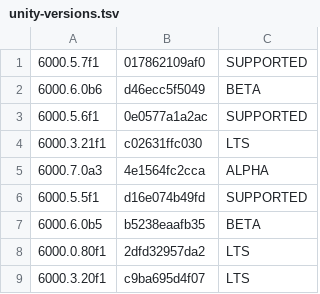
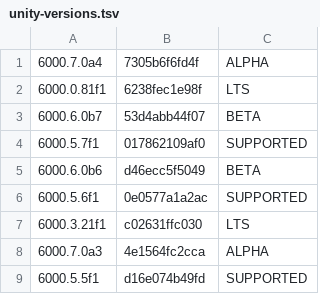
Before and after one commit to Hidano-Dev/unity-sdd-template, a TSV file: .github/unity-versions.tsv, drawn as a sheet; only a part is shown; the shorter side is filled out with more unchanged rows.

```diff
--- a/.github/unity-versions.tsv
+++ b/.github/unity-versions.tsv
@@ -1 +1,4 @@
+6000.7.0a4	7305b6f6fd4f	ALPHA
+6000.0.81f1	6238fec1e98f	LTS
+6000.6.0b7	53d4abb44f07	BETA
 6000.5.7f1	017862109af0	SUPPORTED
```
